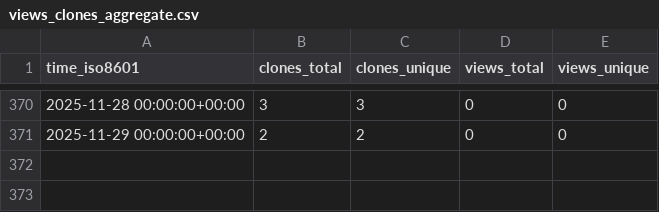
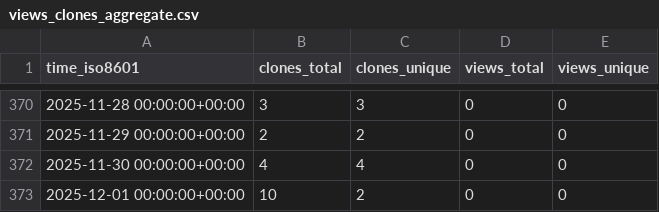
Before and after one commit to CBICA/NiChart_DLMUSE, a CSV file: CBICA/NiChart_DLMUSE/ghrs-data/views_clones_aggregate.csv, drawn as a sheet; only a part is shown, gaps mark what is left out.

```diff
--- a/CBICA/NiChart_DLMUSE/ghrs-data/views_clones_aggregate.csv
+++ b/CBICA/NiChart_DLMUSE/ghrs-data/views_clones_aggregate.csv
@@ -371 +371,3 @@ time_iso8601,clones_total,clones_unique,views_total,views_unique
 2025-11-29 00:00:00+00:00,2,2,0,0
+2025-11-30 00:00:00+00:00,4,4,0,0
+2025-12-01 00:00:00+00:00,10,2,0,0
```
Also changed, not shown: 1 other file.
